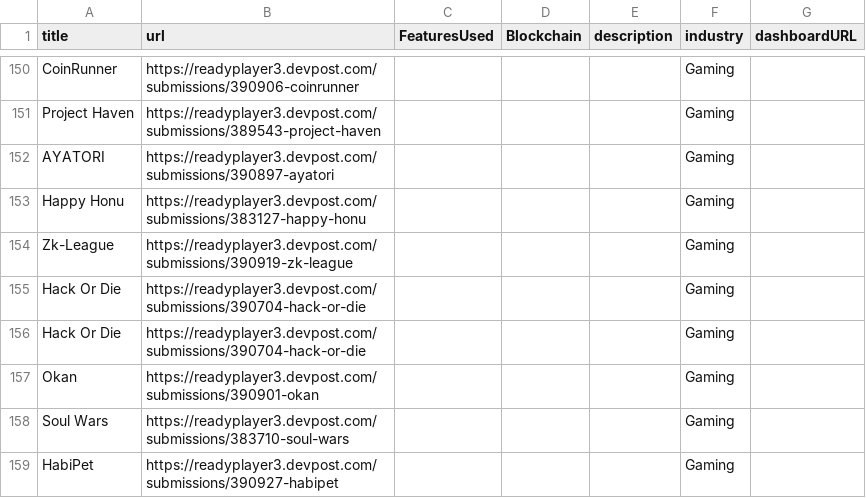
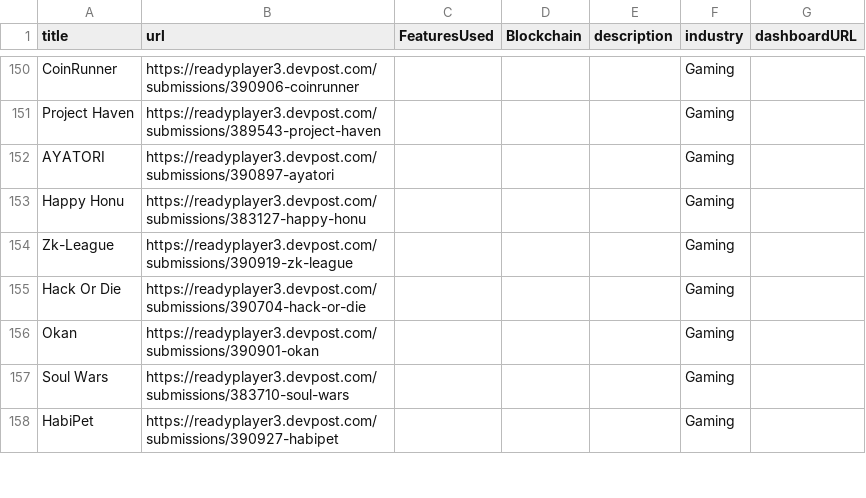
Before and after one commit to thirdweb-dev/built-on-thirdweb, a CSV file: data/projects.csv, drawn as a sheet; only a part is shown, gaps mark what is left out; the diff names each change by its address in the sheet, - before the commit and + after, or states it on an @@ line.

```diff
--- a/data/projects.csv
+++ b/data/projects.csv
-row 156: Hack Or Die | https://readyplayer3.devpost.com/submissions/390704-hack-or-die |  |  |  | Gaming
```
Also changed, not shown: 1 other file.
